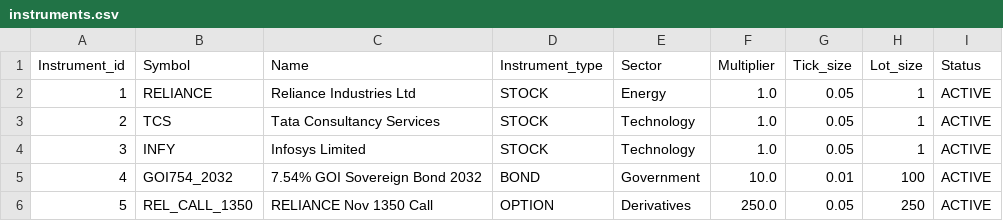
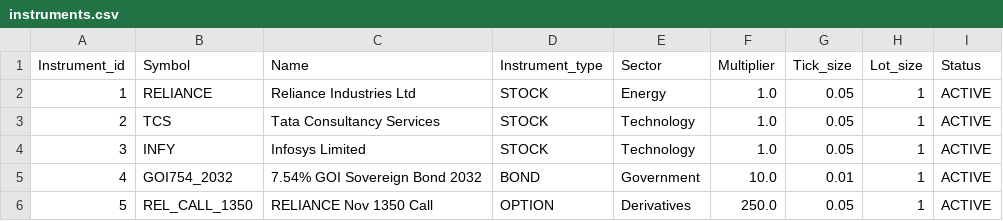
Before and after one commit to Sathvika1809/DBMS_Project_Group-9, a CSV file: data_pipeline/seed_csvs/instruments.csv, drawn as a sheet.

```diff
--- a/data_pipeline/seed_csvs/instruments.csv
+++ b/data_pipeline/seed_csvs/instruments.csv
@@ -4,3 +4,3 @@ Instrument_id,Symbol,Name,Instrument_type,Sector,Multiplier,Tick_size,Lot_size,S
 3,INFY,Infosys Limited,STOCK,Technology,1.0,0.05,1,ACTIVE
-4,GOI754_2032,7.54% GOI Sovereign Bond 2032,BOND,Government,10.0,0.01,100,ACTIVE
-5,REL_CALL_1350,RELIANCE Nov 1350 Call,OPTION,Derivatives,250.0,0.05,250,ACTIVE
+4,GOI754_2032,7.54% GOI Sovereign Bond 2032,BOND,Government,10.0,0.01,1,ACTIVE
+5,REL_CALL_1350,RELIANCE Nov 1350 Call,OPTION,Derivatives,250.0,0.05,1,ACTIVE
```
Also changed, not shown: 38 other files.
